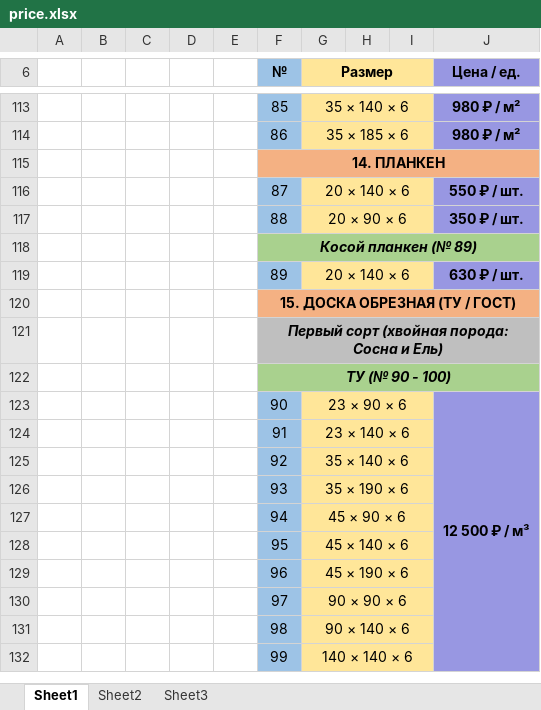
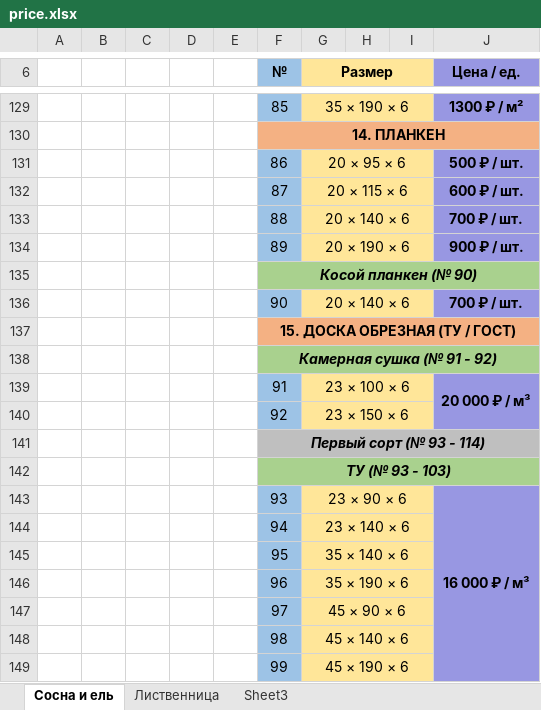
Before and after one commit to rubrub2003-afk/lesprofbaza, an Excel workbook: data/price.xlsx, sheet Сосна и ель, drawn as a sheet; only a part is shown, gaps mark what is left out; values as stored, in another font and other column widths than the file's, no borders; removed rows and columns are numbered as before the commit, all else as after; the diff covers the shown part only; the diff names each change by its address in the sheet, - before the commit and + after, or states it on an @@ line.

Commit message:
Новый прайс: полный пересбор каталога (165 товаров: хвоя + лиственница с ценами по сортам), новый парсер import_price, лиственница как порода, перезагрузка каталога на деплое; вагонка-липа и OSB пока пропущены

```diff
--- a/data/price.xlsx (sheet Сосна и ель)
+++ b/data/price.xlsx (sheet Сосна и ель)
-sheet tab: Sheet1
+sheet tab: Сосна и ель
-sheet tab: Sheet2
+sheet tab: Лиственница
-G129 (Размер): 35 × 140 × 6
+G129 (Размер): 35 × 190 × 6
-J129 (Цена / ед.): 980 ₽ / м²
+J129 (Цена / ед.): 1300 ₽ / м²
-row 114:  |  |  |  |  | 86 | 35 × 185 × 6 |  |  | 980 ₽ / м²
+row 131:  |  |  |  |  | 86 | 20 × 95 × 6 |  |  | 500 ₽ / шт.
-G132 (Размер): 20 × 140 × 6
+G132 (Размер): 20 × 115 × 6
-J132 (Цена / ед.): 550 ₽ / шт.
+J132 (Цена / ед.): 600 ₽ / шт.
-G133 (Размер): 20 × 90 × 6
+G133 (Размер): 20 × 140 × 6
-J133 (Цена / ед.): 350 ₽ / шт.
+J133 (Цена / ед.): 700 ₽ / шт.
-row 118:  |  |  |  |  | Косой планкен (№ 89)
-G134 (Размер): 20 × 140 × 6
+G134 (Размер): 20 × 190 × 6
-J134 (Цена / ед.): 630 ₽ / шт.
+J134 (Цена / ед.): 900 ₽ / шт.
+row 135:  |  |  |  |  | Косой планкен (№ 90)
+row 136:  |  |  |  |  | 90 | 20 × 140 × 6 |  |  | 700 ₽ / шт.
-F138 (№): Первый сорт (хвойная порода: Сосна и Ель)
+F138 (№): Камерная сушка (№ 91 - 92)
-F138:J138 fill: #BFBFBF
+F138:J138 fill: #A9D18E
-row 122:  |  |  |  |  | ТУ (№ 90 - 100)
-row 123:  |  |  |  |  | 90 | 23 × 90 × 6 |  |  | 12 500 ₽ / м³
-G139 (Размер): 23 × 140 × 6
+G139 (Размер): 23 × 100 × 6
-J139 (Цена / ед.): (empty)
+J139 (Цена / ед.): 20 000 ₽ / м³
+J139:J140 merged
-G140 (Размер): 35 × 140 × 6
+G140 (Размер): 23 × 150 × 6
+row 141:  |  |  |  |  | Первый сорт (№ 93 - 114)
+row 142:  |  |  |  |  | ТУ (№ 93 - 103)
-G143 (Размер): 35 × 190 × 6
+G143 (Размер): 23 × 90 × 6
-J143 (Цена / ед.): (empty)
+J143 (Цена / ед.): 16 000 ₽ / м³
+J143:J153 merged
-G144 (Размер): 45 × 90 × 6
+G144 (Размер): 23 × 140 × 6
-G145 (Размер): 45 × 140 × 6
+G145 (Размер): 35 × 140 × 6
-G146 (Размер): 45 × 190 × 6
+G146 (Размер): 35 × 190 × 6
-G147 (Размер): 90 × 90 × 6
+G147 (Размер): 45 × 90 × 6
-G148 (Размер): 90 × 140 × 6
+G148 (Размер): 45 × 140 × 6
-G149 (Размер): 140 × 140 × 6
+G149 (Размер): 45 × 190 × 6
```
Also changed, not shown: 24 added rows, 8 removed rows, 115 edited cells, cell formats and merged cells elsewhere in this sheet, sheet Лиственница, sheet Sheet3, hidden cells, 3 other files.
